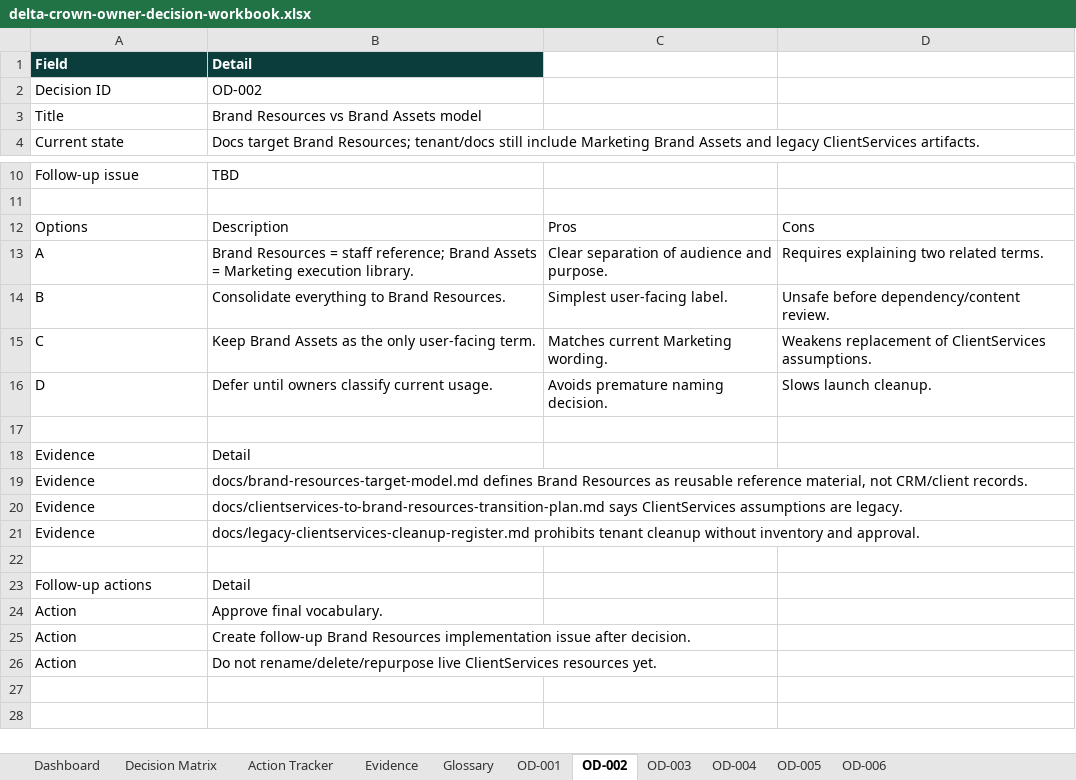
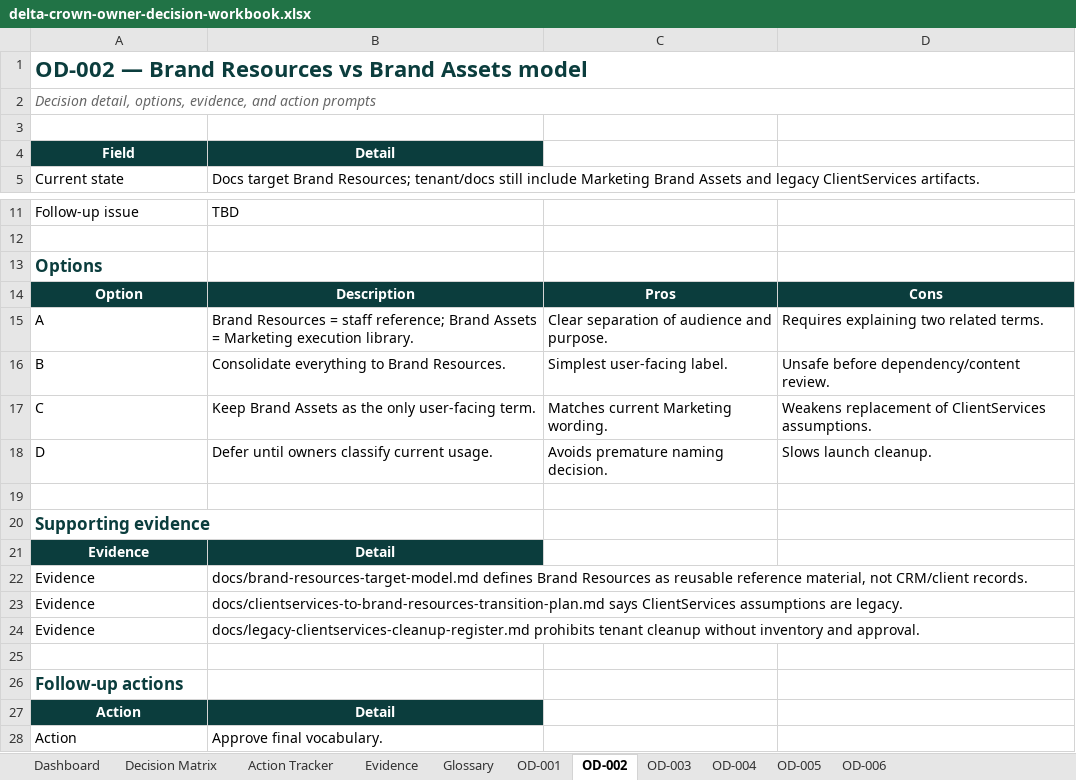
Before and after one commit to Delta-Crown-Org/DeltaSetup, an Excel workbook: generated/delta-crown-owner-decision-workbook.xlsx, sheet OD-002, drawn as a sheet; only a part is shown, gaps mark what is left out; the shorter side is filled out with more unchanged rows; values as stored, in another font and other column widths than the file's, no borders; table styles not drawn; removed rows and columns are numbered as before the commit, all else as after; the diff names each change by its address in the sheet, - before the commit and + after, or states it on an @@ line.

```diff
--- a/generated/delta-crown-owner-decision-workbook.xlsx (sheet OD-002)
+++ b/generated/delta-crown-owner-decision-workbook.xlsx (sheet OD-002)
+row 1: OD-002 — Brand Resources vs Brand Assets model
+row 2: Decision detail, options, evidence, and action prompts
+row 3: (empty)
-A4:B4 alignment: left
+A4:B4 alignment: center
-row 2: Decision ID | OD-002
-row 3: Title | Brand Resources vs Brand Assets model
+row 13: Options
-A14: Options
+A14: Option
@@ A14:D14 fill: none → #0B3D3D, bold: off → on, text colour: black → #FFFFFF, alignment: left → center @@
+row 20: Supporting evidence
@@ A21:B21 fill: none → #0B3D3D, bold: off → on, text colour: black → #FFFFFF, alignment: left → center @@
@@ A26 bold: off → on, text colour: black → #0B3D3D, text size: larger @@
-B26: Detail
+B26: (empty)
+row 27: Action | Detail
```
Also changed, not shown: sheet OD-003, sheet OD-001, sheet OD-005, sheet OD-004, sheet OD-006, sheet Evidence, 4 more sheets, 4 other files.
